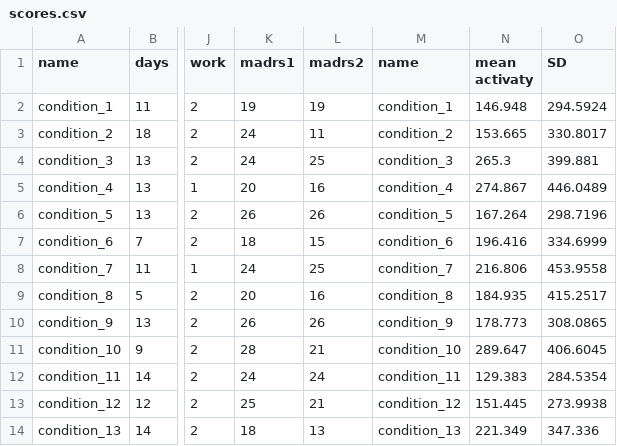
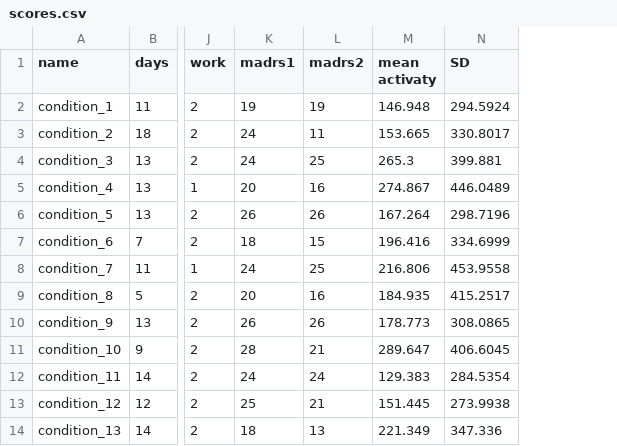
Before and after one commit to perasuzy/cn240, a CSV file: data/scores/scores.csv, drawn as a sheet; only a part is shown, gaps mark what is left out; the diff names each change by its address in the sheet, - before the commit and + after, or states it on an @@ line.

Commit message:
update score.csv

```diff
--- a/data/scores/scores.csv
+++ b/data/scores/scores.csv
-column M (name), rows 2-14: condition_1 | condition_2 | condition_3 | condition_4 | condition_5 | condition_6 | condition_7 | condition_8 | condition_9 | condition_10 | condition_11 | condition_12 | condition_13
```
